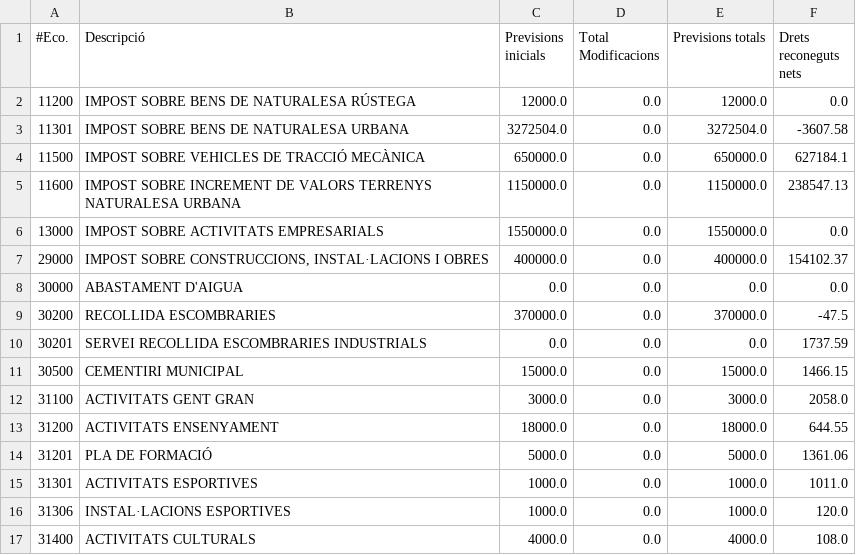
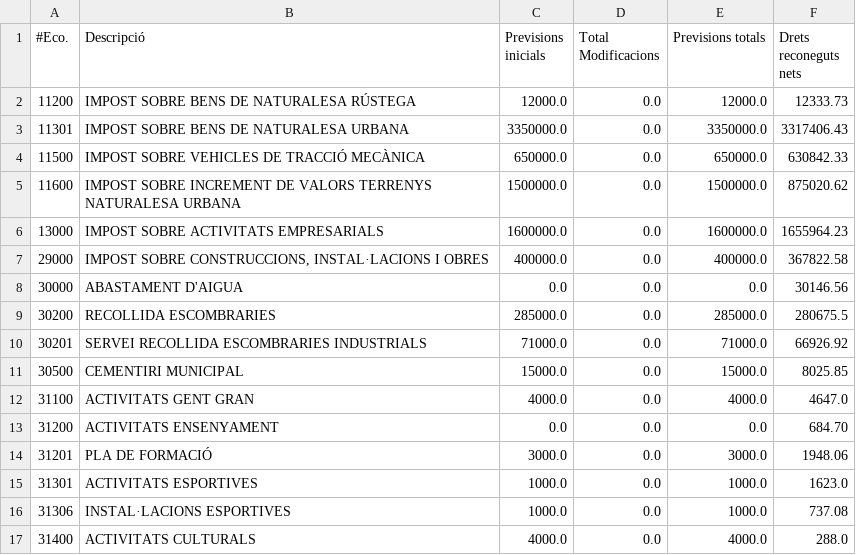
Before and after one commit to civio/presupuesto-polinya, a CSV file: data/ca/municipio/2018/ingresos.csv, drawn as a sheet; only a part is shown; the diff covers the shown part only.

```diff
--- a/data/ca/municipio/2018/ingresos.csv
+++ b/data/ca/municipio/2018/ingresos.csv
@@ -1,17 +1,17 @@
 #Eco.,Descripció,Previsions inicials,Total Modificacions,Previsions totals,Drets reconeguts nets
-11200,IMPOST SOBRE BENS DE NATURALESA RÚSTEGA,12000.0,0.0,12000.0,0.0
-11301,IMPOST SOBRE BENS DE NATURALESA URBANA,3272504.0,0.0,3272504.0,-3607.58
-11500,IMPOST SOBRE VEHICLES DE TRACCIÓ MECÀNICA,650000.0,0.0,650000.0,627184.1
-11600,IMPOST SOBRE INCREMENT DE VALORS TERRENYS NATURALESA URBANA,1150000.0,0.0,1150000.0,238547.13
-13000,IMPOST SOBRE ACTIVITATS EMPRESARIALS,1550000.0,0.0,1550000.0,0.0
-29000,"IMPOST SOBRE CONSTRUCCIONS, INSTAL·LACIONS I OBRES",400000.0,0.0,400000.0,154102.37
-30000,ABASTAMENT D'AIGUA,0.0,0.0,0.0,0.0
-30200,RECOLLIDA ESCOMBRARIES,370000.0,0.0,370000.0,-47.5
-30201,SERVEI RECOLLIDA ESCOMBRARIES INDUSTRIALS,0.0,0.0,0.0,1737.59
-30500,CEMENTIRI MUNICIPAL,15000.0,0.0,15000.0,1466.15
-31100,ACTIVITATS GENT GRAN,3000.0,0.0,3000.0,2058.0
-31200,ACTIVITATS ENSENYAMENT,18000.0,0.0,18000.0,644.55
-31201,PLA DE FORMACIÓ,5000.0,0.0,5000.0,1361.06
-31301,ACTIVITATS ESPORTIVES,1000.0,0.0,1000.0,1011.0
-31306,INSTAL·LACIONS ESPORTIVES,1000.0,0.0,1000.0,120.0
-31400,ACTIVITATS CULTURALS,4000.0,0.0,4000.0,108.0
+11200,IMPOST SOBRE BENS DE NATURALESA RÚSTEGA,12000.0,0.0,12000.0,12333.73
+11301,IMPOST SOBRE BENS DE NATURALESA URBANA,3350000.0,0.0,3350000.0,3317406.43
+11500,IMPOST SOBRE VEHICLES DE TRACCIÓ MECÀNICA,650000.0,0.0,650000.0,630842.33
+11600,IMPOST SOBRE INCREMENT DE VALORS TERRENYS NATURALESA URBANA,1500000.0,0.0,1500000.0,875020.62
+13000,IMPOST SOBRE ACTIVITATS EMPRESARIALS,1600000.0,0.0,1600000.0,1655964.23
+29000,"IMPOST SOBRE CONSTRUCCIONS, INSTAL·LACIONS I OBRES",400000.0,0.0,400000.0,367822.58
+30000,ABASTAMENT D'AIGUA,0.0,0.0,0.0,30146.56
+30200,RECOLLIDA ESCOMBRARIES,285000.0,0.0,285000.0,280675.5
+30201,SERVEI RECOLLIDA ESCOMBRARIES INDUSTRIALS,71000.0,0.0,71000.0,66926.92
+30500,CEMENTIRI MUNICIPAL,15000.0,0.0,15000.0,8025.85
+31100,ACTIVITATS GENT GRAN,4000.0,0.0,4000.0,4647.0
+31200,ACTIVITATS ENSENYAMENT,0.0,0.0,0.0,684.70
+31201,PLA DE FORMACIÓ,3000.0,0.0,3000.0,1948.06
+31301,ACTIVITATS ESPORTIVES,1000.0,0.0,1000.0,1623.0
+31306,INSTAL·LACIONS ESPORTIVES,1000.0,0.0,1000.0,737.08
+31400,ACTIVITATS CULTURALS,4000.0,0.0,4000.0,288.0
```
Also changed, not shown: 4 added rows, 1 removed row and 88 edited cells elsewhere in this file, data/ca/municipio/2018/gastos.csv, data/es/municipio/2018/gastos.csv, 5 other files.
